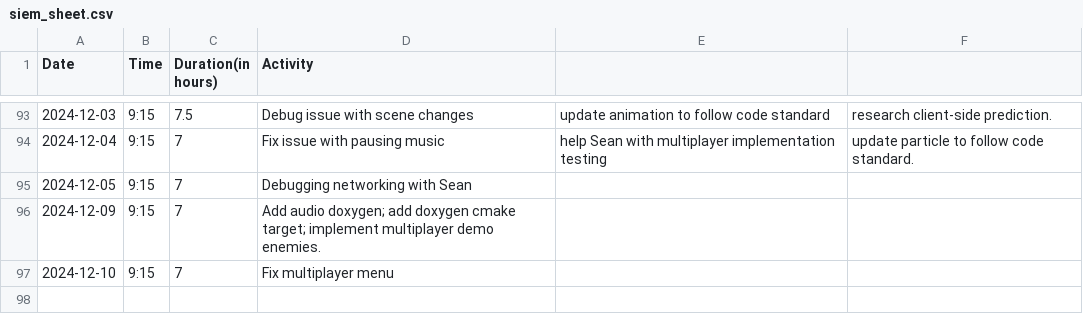
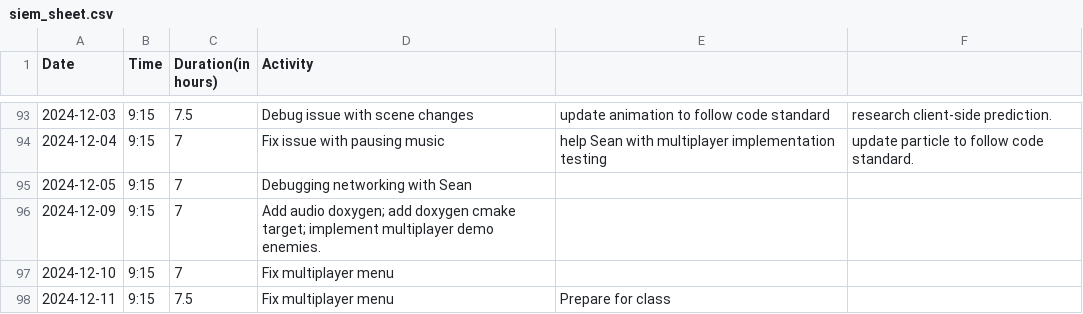
Before and after one commit to Seger01/GameEngine, a CSV file: docs/timesheets/siem_sheet.csv, drawn as a sheet; only a part is shown, gaps mark what is left out.

Commit message:
Update timesheet

```diff
--- a/docs/timesheets/siem_sheet.csv
+++ b/docs/timesheets/siem_sheet.csv
@@ -97 +97,2 @@ Date,Time,Duration(in hours),Activity
 2024-12-10, 9:15, 7, Fix multiplayer menu
+2024-12-11, 9:15, 7.5, Fix multiplayer menu, Prepare for class
```
